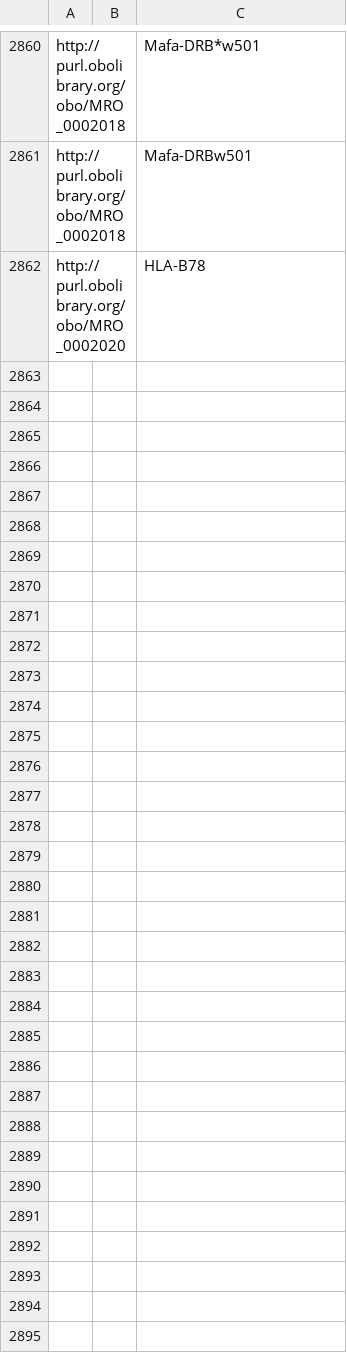
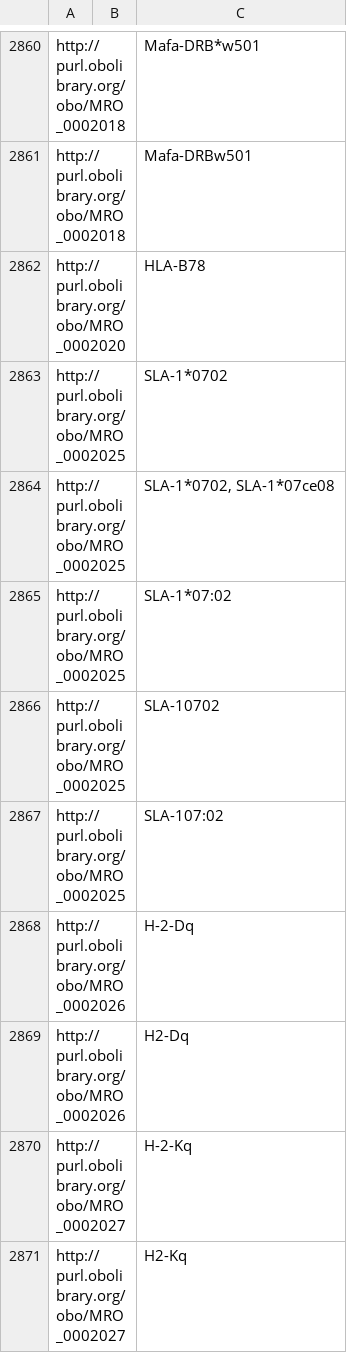
Before and after one commit to IEDB/MRO, a CSV file: iedb/ALLELE_FINDER_NAMES.csv, drawn as a sheet; only a part is shown, gaps mark what is left out; the diff covers the shown part only.

```diff
--- a/iedb/ALLELE_FINDER_NAMES.csv
+++ b/iedb/ALLELE_FINDER_NAMES.csv
@@ -2862 +2862,10 @@ http://purl.obolibrary.org/obo/MRO_0002018,,Mafa-DRBw501
 http://purl.obolibrary.org/obo/MRO_0002020,,HLA-B78
+http://purl.obolibrary.org/obo/MRO_0002025,,SLA-1*0702
+http://purl.obolibrary.org/obo/MRO_0002025,,"SLA-1*0702, SLA-1*07ce08"
+http://purl.obolibrary.org/obo/MRO_0002025,,SLA-1*07:02
+http://purl.obolibrary.org/obo/MRO_0002025,,SLA-10702
+http://purl.obolibrary.org/obo/MRO_0002025,,SLA-107:02
+http://purl.obolibrary.org/obo/MRO_0002026,,H-2-Dq
+http://purl.obolibrary.org/obo/MRO_0002026,,H2-Dq
+http://purl.obolibrary.org/obo/MRO_0002027,,H-2-Kq
+http://purl.obolibrary.org/obo/MRO_0002027,,H2-Kq
```
Also changed, not shown: 8 added rows elsewhere in this file, iedb/ALLELE_FINDER_SEARCH.csv, iedb/ALLELE_FINDER_TREE.csv, 8 other files.
